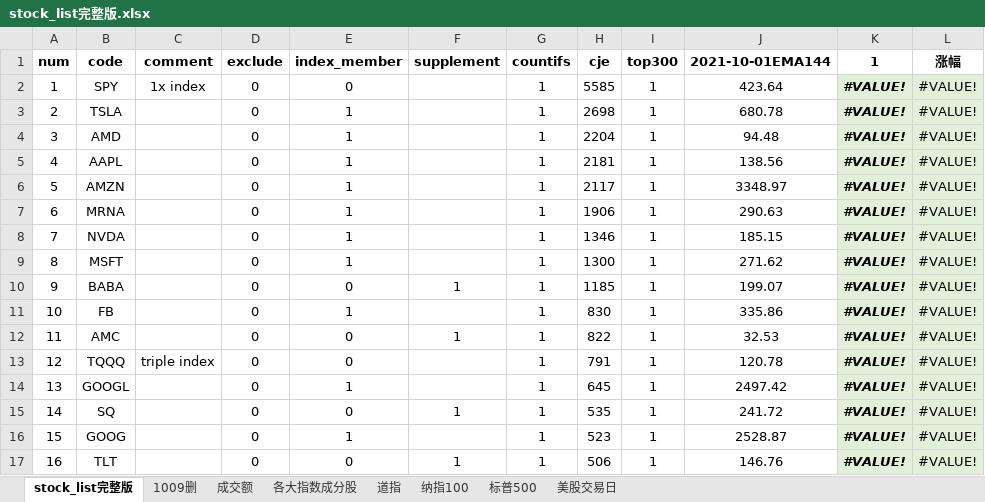
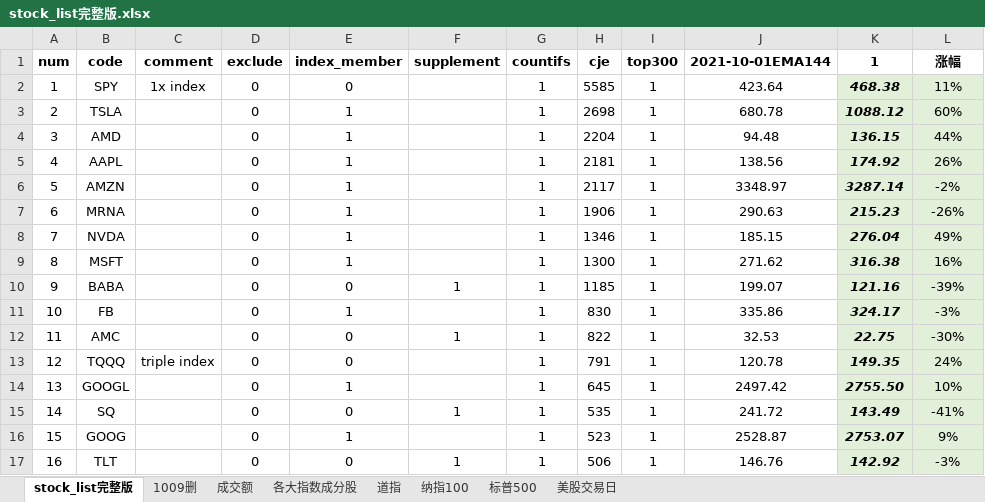
Before and after one commit to zxcvbnm3260/ChristopherShen, an Excel workbook: stock_list完整版.xlsx, sheet stock_list完整版, drawn as a sheet; only a part is shown; values as stored, in another font and other column widths than the file's, no borders; conditional formats not drawn; the diff covers the shown part only; the diff names each change by its address in the sheet, - before the commit and + after, or states it on an @@ line.

```diff
--- a/stock_list完整版.xlsx (sheet stock_list完整版)
+++ b/stock_list完整版.xlsx (sheet stock_list完整版)
-K2 (1): #VALUE!
+K2 (1): 468.38
-L2 (涨幅): #VALUE!
+L2 (涨幅): 11%
-K3 (1): #VALUE!
+K3 (1): 1088.12
-L3 (涨幅): #VALUE!
+L3 (涨幅): 60%
-K4 (1): #VALUE!
+K4 (1): 136.15
-L4 (涨幅): #VALUE!
+L4 (涨幅): 44%
-K5 (1): #VALUE!
+K5 (1): 174.92
-L5 (涨幅): #VALUE!
+L5 (涨幅): 26%
-K6 (1): #VALUE!
+K6 (1): 3287.14
-L6 (涨幅): #VALUE!
+L6 (涨幅): -2%
-K7 (1): #VALUE!
+K7 (1): 215.23
-L7 (涨幅): #VALUE!
+L7 (涨幅): -26%
-K8 (1): #VALUE!
+K8 (1): 276.04
-L8 (涨幅): #VALUE!
+L8 (涨幅): 49%
-K9 (1): #VALUE!
+K9 (1): 316.38
-L9 (涨幅): #VALUE!
+L9 (涨幅): 16%
-K10 (1): #VALUE!
+K10 (1): 121.16
-L10 (涨幅): #VALUE!
+L10 (涨幅): -39%
-K11 (1): #VALUE!
+K11 (1): 324.17
-L11 (涨幅): #VALUE!
+L11 (涨幅): -3%
-K12 (1): #VALUE!
+K12 (1): 22.75
-L12 (涨幅): #VALUE!
+L12 (涨幅): -30%
-K13 (1): #VALUE!
+K13 (1): 149.35
-L13 (涨幅): #VALUE!
+L13 (涨幅): 24%
-K14 (1): #VALUE!
+K14 (1): 2755.50
-L14 (涨幅): #VALUE!
+L14 (涨幅): 10%
-K15 (1): #VALUE!
+K15 (1): 143.49
-L15 (涨幅): #VALUE!
+L15 (涨幅): -41%
-K16 (1): #VALUE!
+K16 (1): 2753.07
-L16 (涨幅): #VALUE!
+L16 (涨幅): 9%
-K17 (1): #VALUE!
+K17 (1): 142.92
-L17 (涨幅): #VALUE!
+L17 (涨幅): -3%
```
Also changed, not shown: 1420 edited cells elsewhere in this sheet, sheet 美股交易日, 1 other file.
